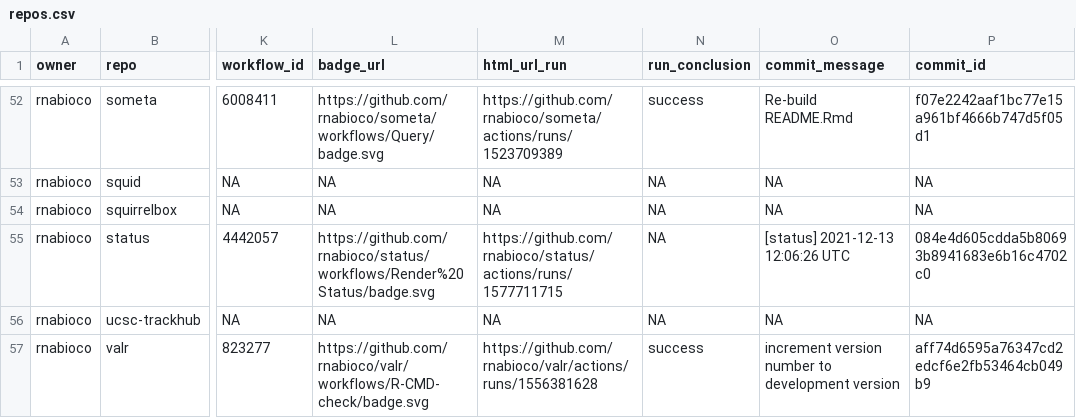
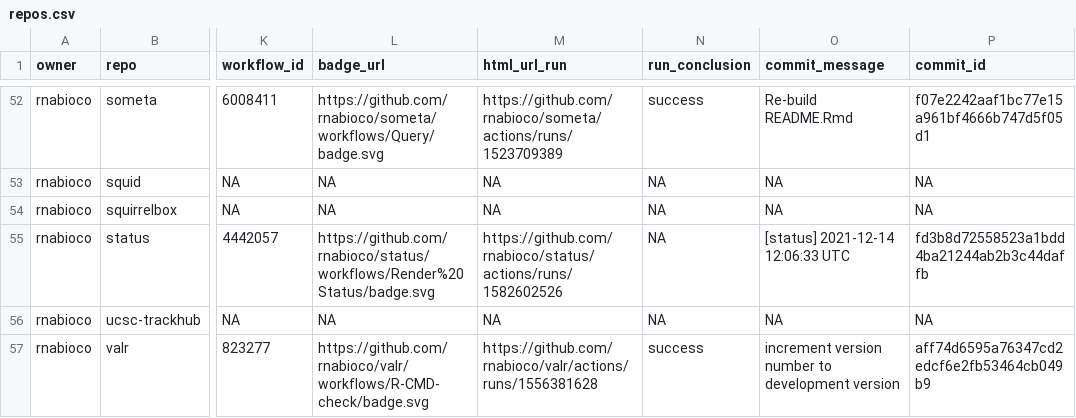
Before and after one commit to rnabioco/status, a CSV file: repos.csv, drawn as a sheet; only a part is shown, gaps mark what is left out; the diff names each change by its address in the sheet, - before the commit and + after, or states it on an @@ line.

```diff
--- a/repos.csv
+++ b/repos.csv
-M55 (html_url_run): https://github.com/rnabioco/status/actions/runs/1577711715
+M55 (html_url_run): https://github.com/rnabioco/status/actions/runs/1582602526
-O55 (commit_message): [status] 2021-12-13 12:06:26 UTC
+O55 (commit_message): [status] 2021-12-14 12:06:33 UTC
-P55 (commit_id): 084e4d605cdda5b80693b8941683e6b16c4702c0
+P55 (commit_id): fd3b8d72558523a1bdd4ba21244ab2b3c44daffb
```
Also changed, not shown: 1 other file.
